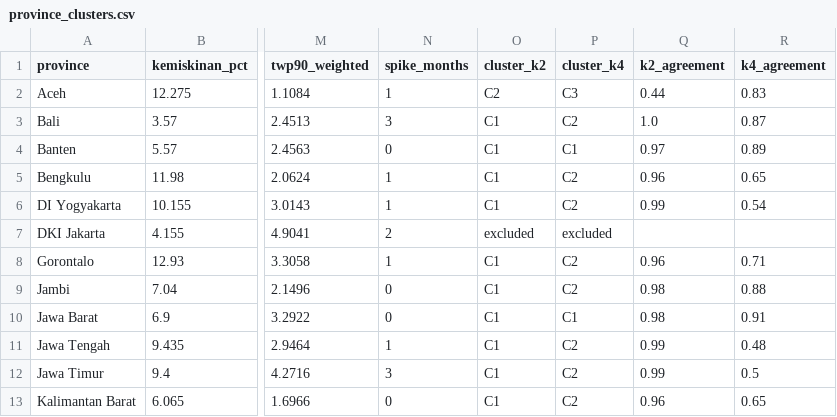
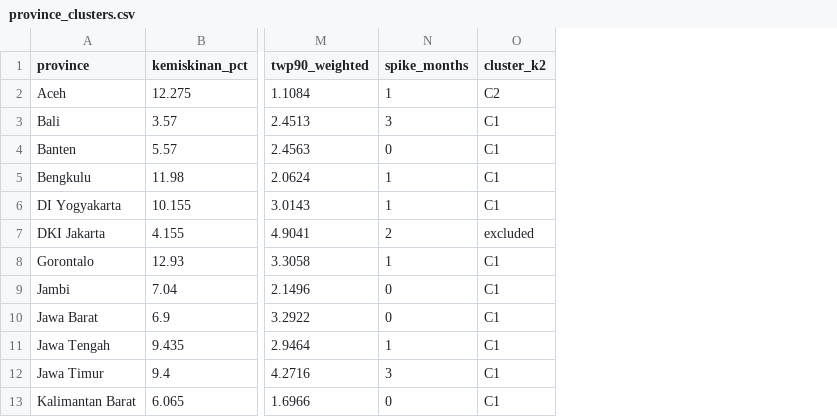
Before and after one commit to ababilkhoerulimam/pindar-risk-atlas, a CSV file: artifacts/province_clusters.csv, drawn as a sheet; only a part is shown, gaps mark what is left out; the diff names each change by its address in the sheet, - before the commit and + after, or states it on an @@ line.

```diff
--- a/artifacts/province_clusters.csv
+++ b/artifacts/province_clusters.csv
-column P (cluster_k4), rows 2-13: C3 | C2 | C1 | C2 | C2 | excluded | C2 | C2 | C1 | C2 | C2 | C2
-column Q (k2_agreement), rows 2-13: 0.44 | 1.0 | 0.97 | 0.96 | 0.99 |  | 0.96 | 0.98 | 0.98 | 0.99 | 0.99 | 0.96
-column R (k4_agreement), rows 2-13: 0.83 | 0.87 | 0.89 | 0.65 | 0.54 |  | 0.71 | 0.88 | 0.91 | 0.48 | 0.5 | 0.65
```
Also changed, not shown: 3 other files.
